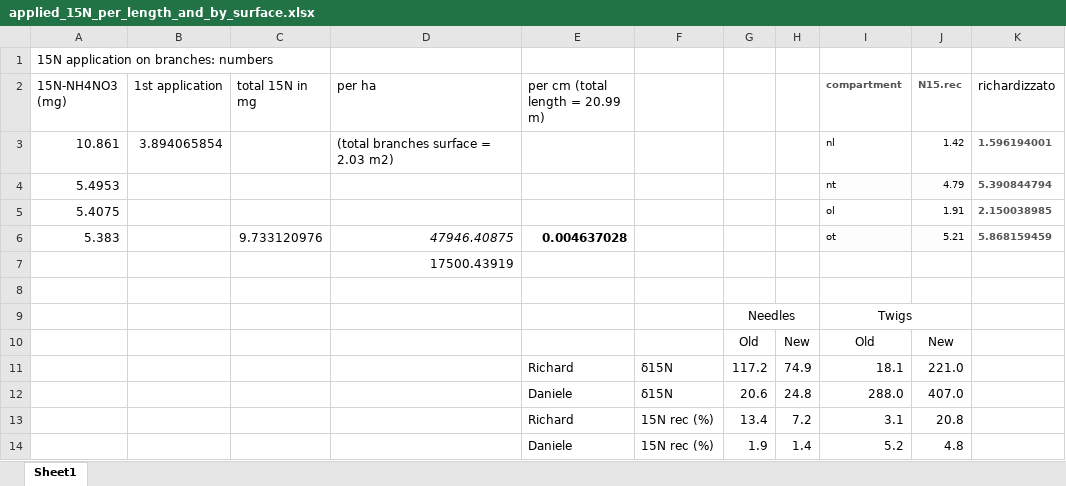
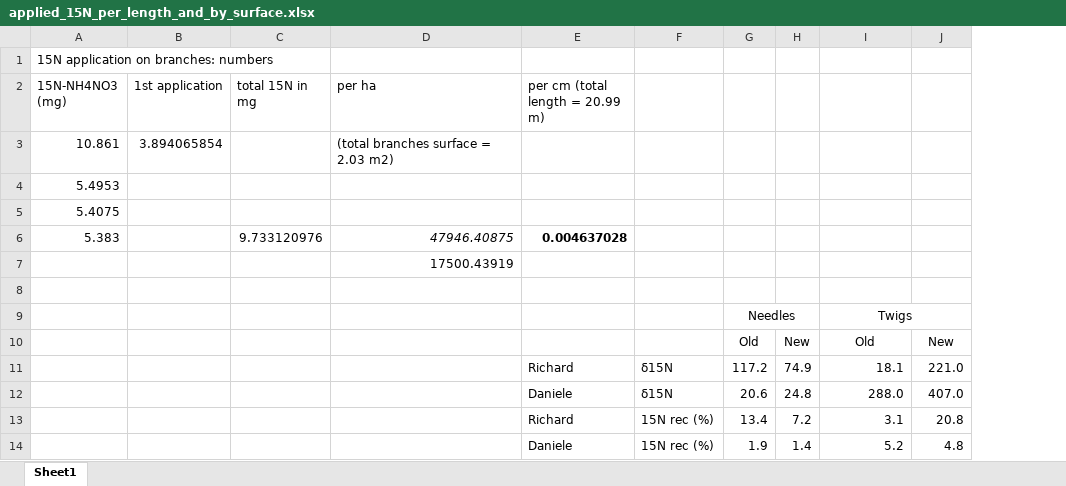
Before and after one commit to dferraretto/Daniele_Repo, an Excel workbook: 15N_experiment/15N_branches/applied_15N_per_length_and_by_surface.xlsx, sheet Sheet1, drawn as a sheet; values as stored, in another font and other column widths than the file's, no borders; the diff names each change by its address in the sheet, - before the commit and + after, or states it on an @@ line.

```diff
--- a/15N_experiment/15N_branches/applied_15N_per_length_and_by_surface.xlsx (sheet Sheet1)
+++ b/15N_experiment/15N_branches/applied_15N_per_length_and_by_surface.xlsx (sheet Sheet1)
-column K (richardizzato), rows 3-6: 1.596194001 | 5.390844794 | 2.150038985 | 5.868159459
-I2: compartment
+I2: (empty)
-J2: N15.rec
+J2: (empty)
-I3: nl
+I3: (empty)
-J3: 1.42
+J3: (empty)
-I4: nt
+I4: (empty)
-I4:J4 fill: #FDFDFD
+I4:J4 fill: none
-J4: 4.79
+J4: (empty)
-I5: ol
+I5: (empty)
-J5: 1.91
+J5: (empty)
-I6: ot
+I6: (empty)
-I6:J6 fill: #FDFDFD
+I6:J6 fill: none
-J6: 5.21
+J6: (empty)
```
Also changed, not shown: 2 other files.
